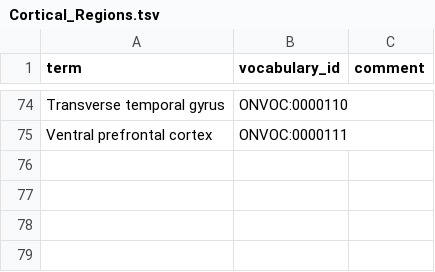
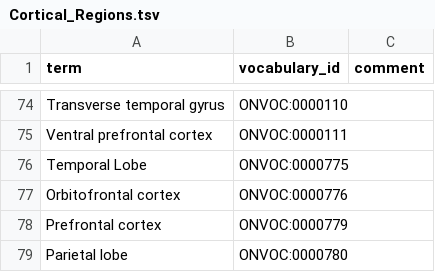
Before and after one commit to ckindermann/open-neuro-catalog, a TSV file: vocabulary/Brain_Regions/Cortical_Regions.tsv, drawn as a sheet; only a part is shown, gaps mark what is left out.

```diff
--- a/vocabulary/Brain_Regions/Cortical_Regions.tsv
+++ b/vocabulary/Brain_Regions/Cortical_Regions.tsv
@@ -75 +75,5 @@ Transverse temporal gyrus	ONVOC:0000110
 Ventral prefrontal cortex	ONVOC:0000111	
+Temporal Lobe	ONVOC:0000775	
+Orbitofrontal cortex	ONVOC:0000776	
+Prefrontal cortex	ONVOC:0000779	
+Parietal lobe	ONVOC:0000780	
```
Also changed, not shown: vocabulary/Brain_Regions/Subcortical_Regions.tsv, vocabulary/Drugs_and_Medications/Parkinsons_Disease_Medication.tsv, 8 other files.
